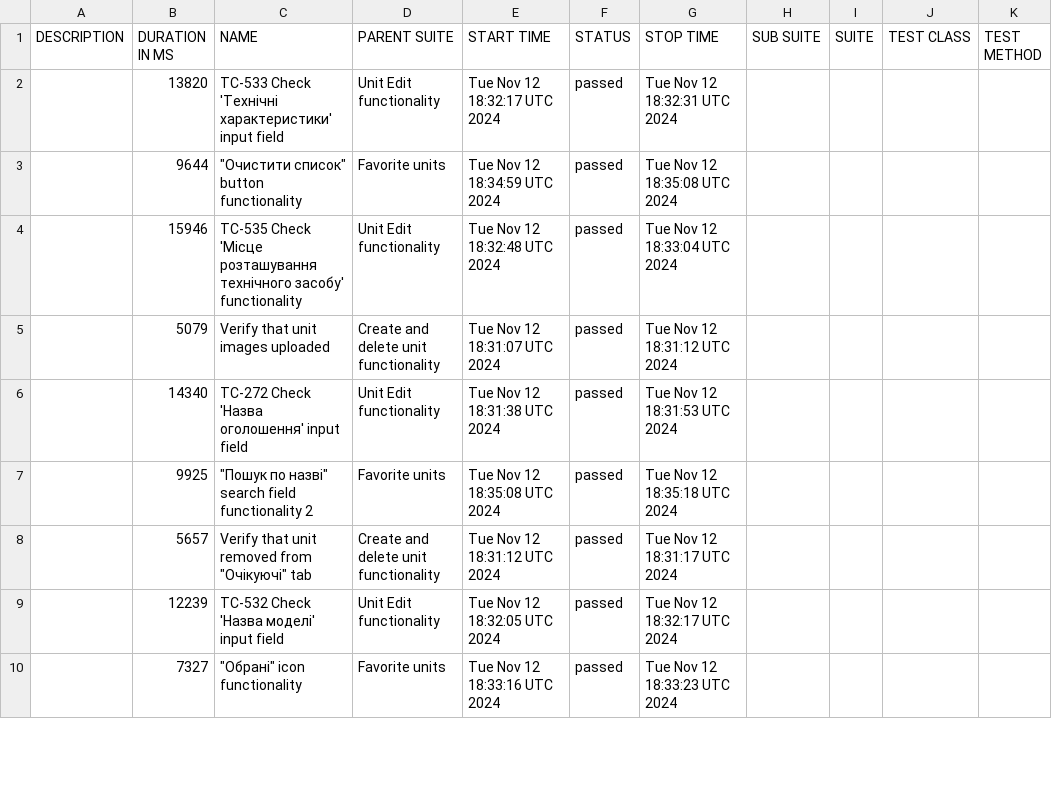
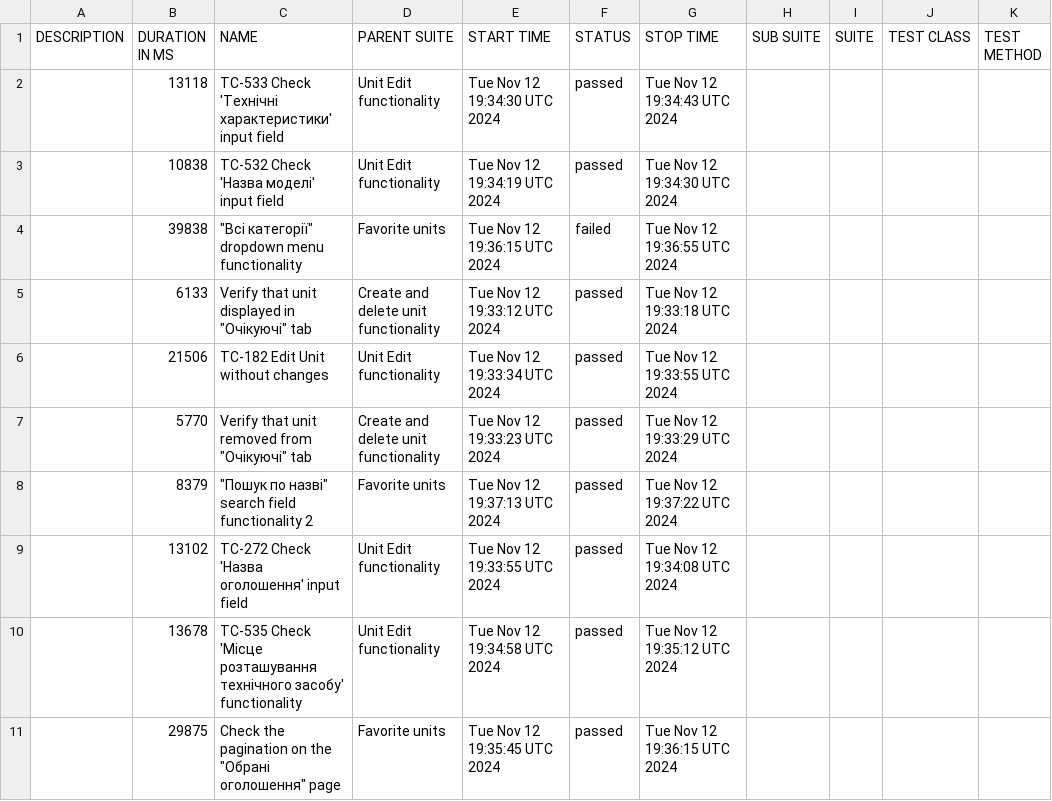
Before and after one commit to haite4/cypress_team, a CSV file: data/suites.csv, drawn as a sheet; only a part is shown; the diff covers the shown part only.

```diff
--- a/data/suites.csv
+++ b/data/suites.csv
@@ -1,10 +1,11 @@
 "DESCRIPTION","DURATION IN MS","NAME","PARENT SUITE","START TIME","STATUS","STOP TIME","SUB SUITE","SUITE","TEST CLASS","TEST METHOD"
-"","13820","TC-533 Check 'Технічні характеристики' input field","Unit Edit functionality","Tue Nov 12 18:32:17 UTC 2024","passed","Tue Nov 12 18:32:31 UTC 2024","","","",""
-"","9644","""Очистити список"" button functionality","Favorite units","Tue Nov 12 18:34:59 UTC 2024","passed","Tue Nov 12 18:35:08 UTC 2024","","","",""
-"","15946","TC-535 Check 'Місце розташування технічного засобу' functionality","Unit Edit functionality","Tue Nov 12 18:32:48 UTC 2024","passed","Tue Nov 12 18:33:04 UTC 2024","","","",""
-"","5079","Verify that unit images uploaded","Create and delete unit functionality","Tue Nov 12 18:31:07 UTC 2024","passed","Tue Nov 12 18:31:12 UTC 2024","","","",""
-"","14340","TC-272 Check 'Назва оголошення' input field","Unit Edit functionality","Tue Nov 12 18:31:38 UTC 2024","passed","Tue Nov 12 18:31:53 UTC 2024","","","",""
-"","9925","""Пошук по назві"" search field functionality 2","Favorite units","Tue Nov 12 18:35:08 UTC 2024","passed","Tue Nov 12 18:35:18 UTC 2024","","","",""
-"","5657","Verify that unit removed from ""Очікуючі"" tab","Create and delete unit functionality","Tue Nov 12 18:31:12 UTC 2024","passed","Tue Nov 12 18:31:17 UTC 2024","","","",""
-"","12239","TC-532 Check 'Назва моделі' input field","Unit Edit functionality","Tue Nov 12 18:32:05 UTC 2024","passed","Tue Nov 12 18:32:17 UTC 2024","","","",""
-"","7327","""Обрані"" icon functionality","Favorite units","Tue Nov 12 18:33:16 UTC 2024","passed","Tue Nov 12 18:33:23 UTC 2024","","","",""
+"","13118","TC-533 Check 'Технічні характеристики' input field","Unit Edit functionality","Tue Nov 12 19:34:30 UTC 2024","passed","Tue Nov 12 19:34:43 UTC 2024","","","",""
+"","10838","TC-532 Check 'Назва моделі' input field","Unit Edit functionality","Tue Nov 12 19:34:19 UTC 2024","passed","Tue Nov 12 19:34:30 UTC 2024","","","",""
+"","39838","""Всі категорії"" dropdown menu functionality","Favorite units","Tue Nov 12 19:36:15 UTC 2024","failed","Tue Nov 12 19:36:55 UTC 2024","","","",""
+"","6133","Verify that unit displayed in ""Очікуючі"" tab","Create and delete unit functionality","Tue Nov 12 19:33:12 UTC 2024","passed","Tue Nov 12 19:33:18 UTC 2024","","","",""
+"","21506","TC-182 Edit Unit without changes","Unit Edit functionality","Tue Nov 12 19:33:34 UTC 2024","passed","Tue Nov 12 19:33:55 UTC 2024","","","",""
+"","5770","Verify that unit removed from ""Очікуючі"" tab","Create and delete unit functionality","Tue Nov 12 19:33:23 UTC 2024","passed","Tue Nov 12 19:33:29 UTC 2024","","","",""
+"","8379","""Пошук по назві"" search field functionality 2","Favorite units","Tue Nov 12 19:37:13 UTC 2024","passed","Tue Nov 12 19:37:22 UTC 2024","","","",""
+"","13102","TC-272 Check 'Назва оголошення' input field","Unit Edit functionality","Tue Nov 12 19:33:55 UTC 2024","passed","Tue Nov 12 19:34:08 UTC 2024","","","",""
+"","13678","TC-535 Check 'Місце розташування технічного засобу' functionality","Unit Edit functionality","Tue Nov 12 19:34:58 UTC 2024","passed","Tue Nov 12 19:35:12 UTC 2024","","","",""
+"","29875","Check the pagination on the ""Обрані оголошення"" page","Favorite units","Tue Nov 12 19:35:45 UTC 2024","passed","Tue Nov 12 19:36:15 UTC 2024","","","",""
```
Also changed, not shown: 2 added rows, 3 removed rows and 17 edited cells elsewhere in this file, 58 other files.
